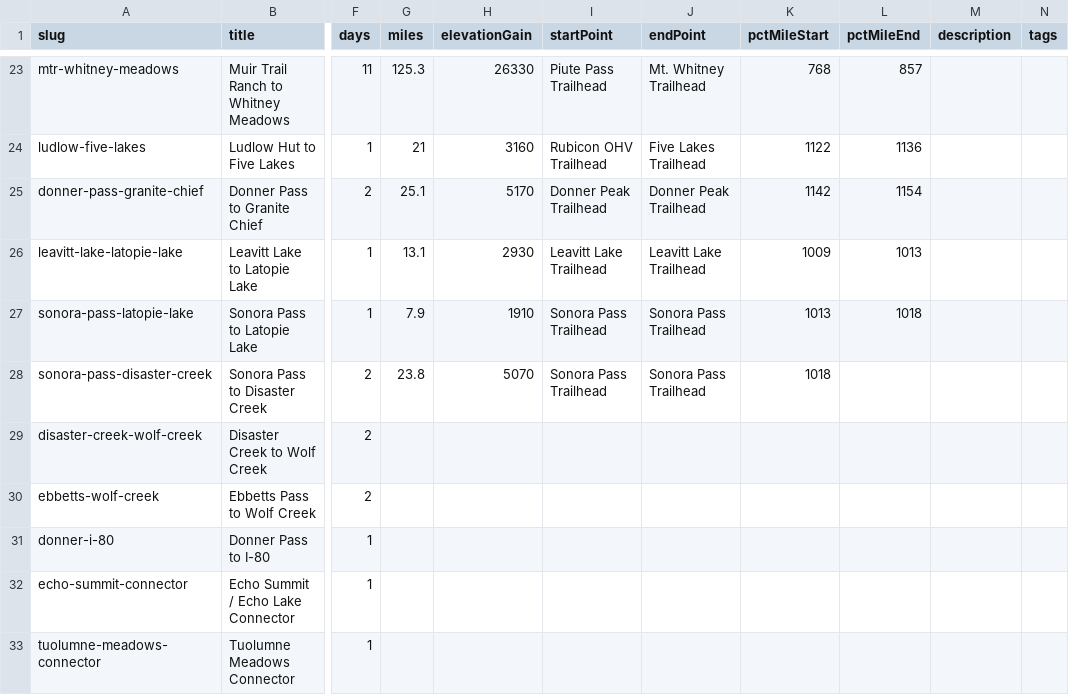
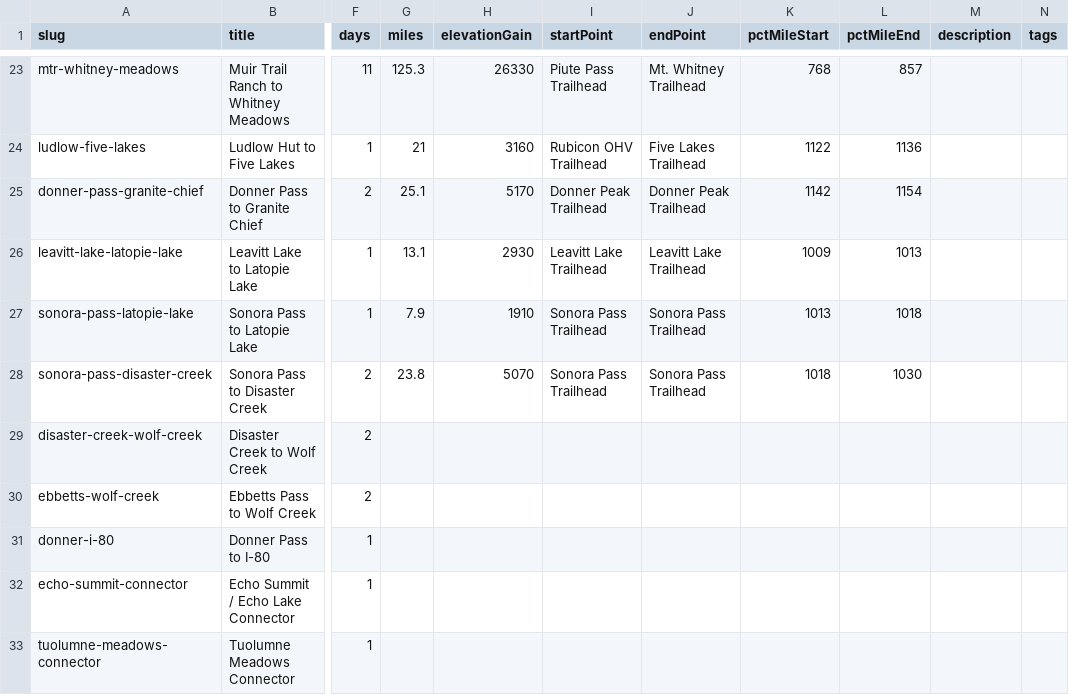
Before and after one commit to johnluckenbach-sys/pct-sierra, a CSV file: src/data/trips.csv, drawn as a sheet; only a part is shown, gaps mark what is left out; the diff names each change by its address in the sheet, - before the commit and + after, or states it on an @@ line.

Commit message:
Auto-sync trips data from Google Sheet

```diff
--- a/src/data/trips.csv
+++ b/src/data/trips.csv
-L28 (pctMileEnd): (empty)
+L28 (pctMileEnd): 1030
```
